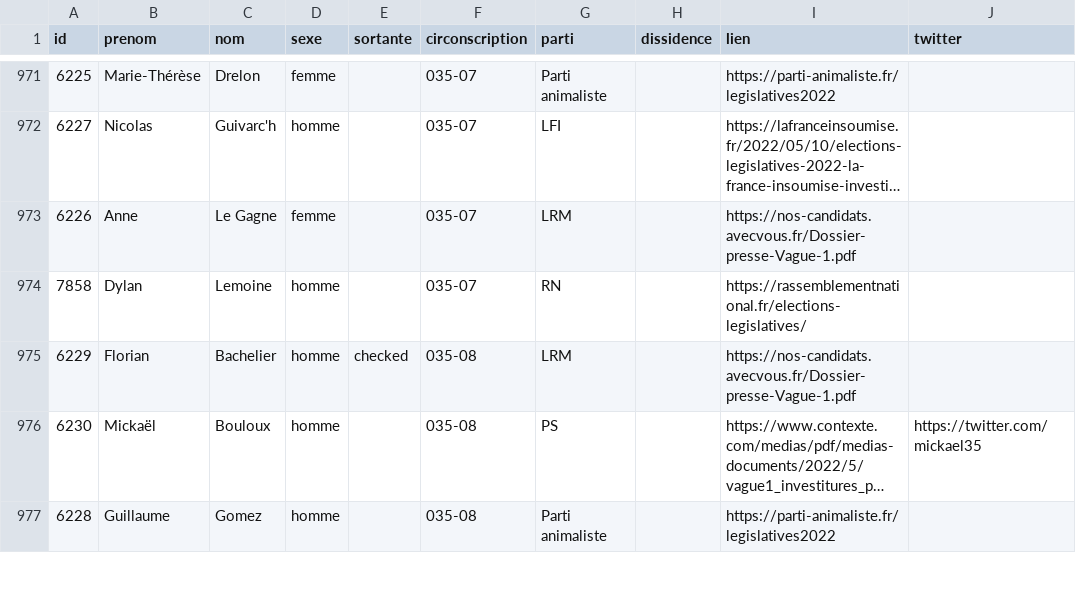
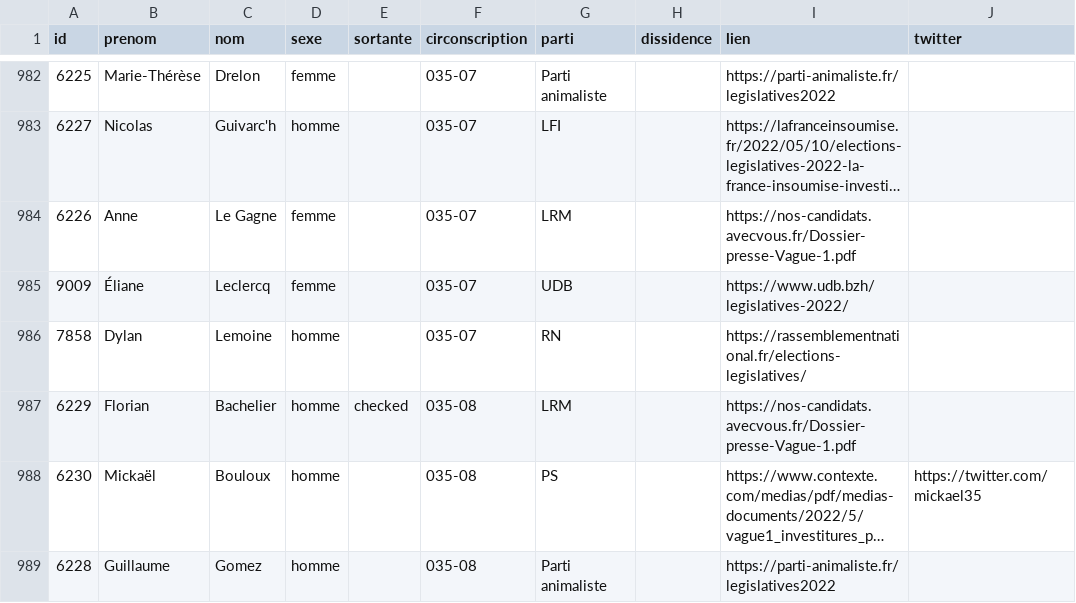
Before and after one commit to nsppolls/nsppolls, a CSV file: donnees/candidatures_legislatives.csv, drawn as a sheet; only a part is shown, gaps mark what is left out; long unchanged cells end in …; the diff covers the shown part only; the diff names each change by its address in the sheet, - before the commit and + after, or states it on an @@ line.

Commit message:
LR et coquilles

```diff
--- a/donnees/candidatures_legislatives.csv
+++ b/donnees/candidatures_legislatives.csv
+row 985: 9009 | Éliane | Leclercq | femme |  | 035-07 | UDB |  | https://www.udb.bzh/legislatives-2022/
```
Also changed, not shown: 23 added rows, 1 removed row and 2 edited cells elsewhere in this file.
